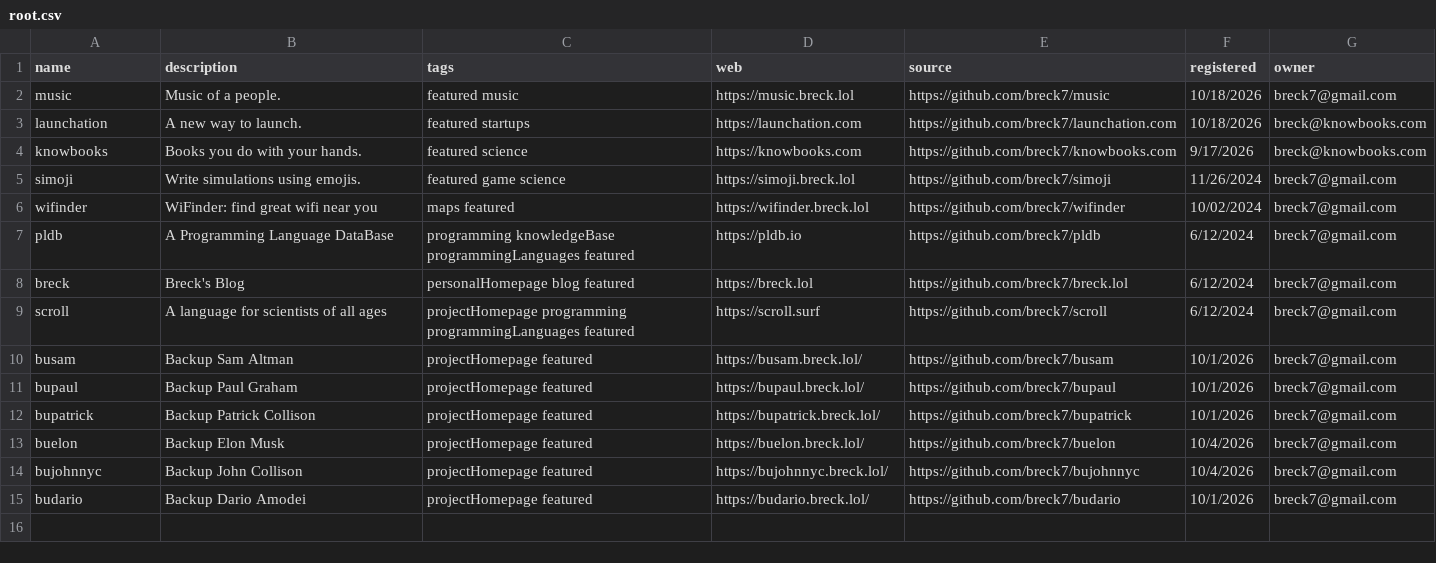
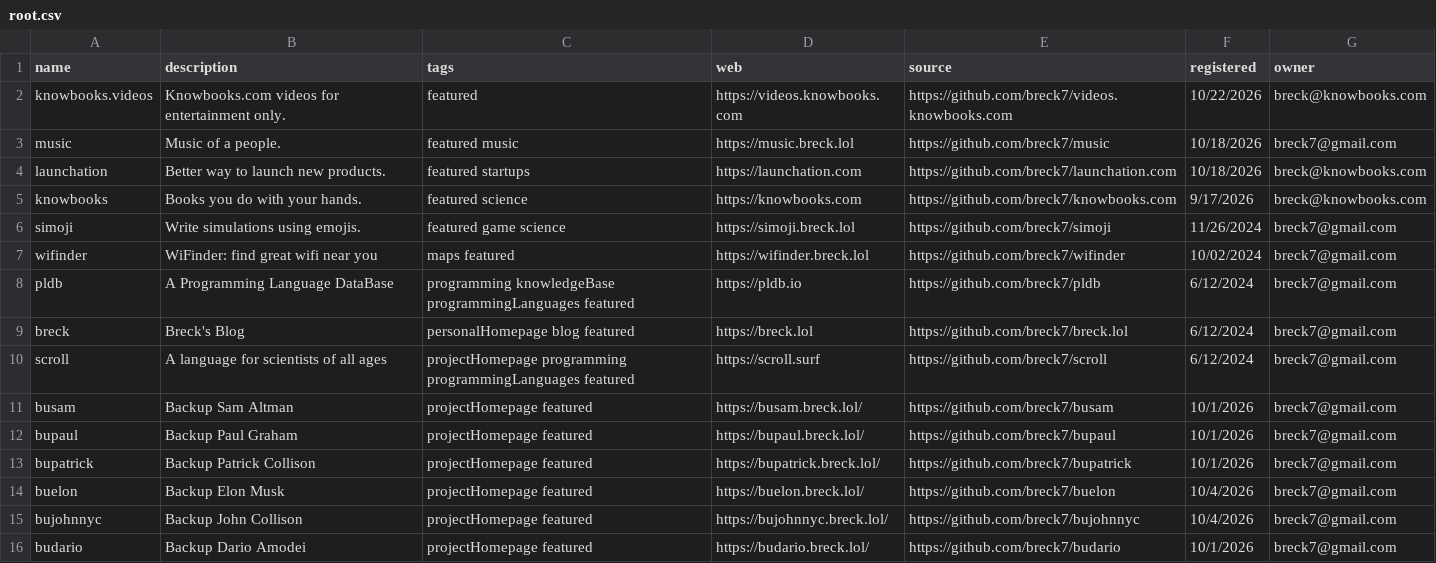
Before and after one commit to breck7/wws, a CSV file: root.csv, drawn as a sheet.

Commit message:
Deploying to wws from @ breck7/wws@f4da2eca3df7b92a067360ff241dcbbf85633777 🚀

```diff
--- a/root.csv
+++ b/root.csv
@@ -1,4 +1,5 @@
 name,description,tags,web,source,registered,owner
+knowbooks.videos,Knowbooks.com videos for entertainment only.,featured,https://videos.knowbooks.com,https://github.com/breck7/videos.knowbooks.com,10/22/2026,breck@knowbooks.com
 music,Music of a people.,featured music,https://music.breck.lol,https://github.com/breck7/music,10/18/2026,breck7@gmail.com
-launchation,A new way to launch.,featured startups,https://launchation.com,https://github.com/breck7/launchation.com,10/18/2026,breck@knowbooks.com
+launchation,Better way to launch new products.,featured startups,https://launchation.com,https://github.com/breck7/launchation.com,10/18/2026,breck@knowbooks.com
 knowbooks,Books you do with your hands.,featured science,https://knowbooks.com,https://github.com/breck7/knowbooks.com,9/17/2026,breck@knowbooks.com
```
Also changed, not shown: root.tsv, wwsMeasures.tsv, 6 other files.
